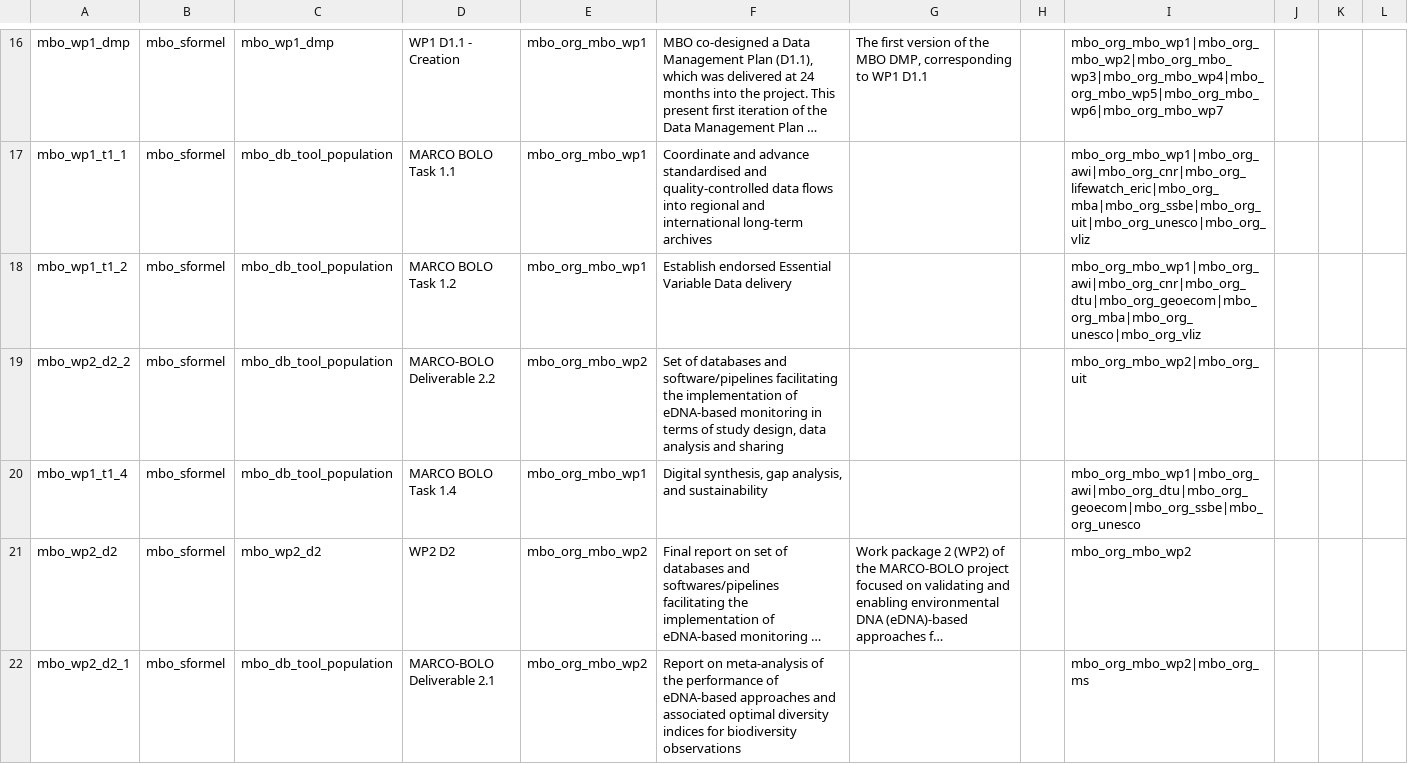
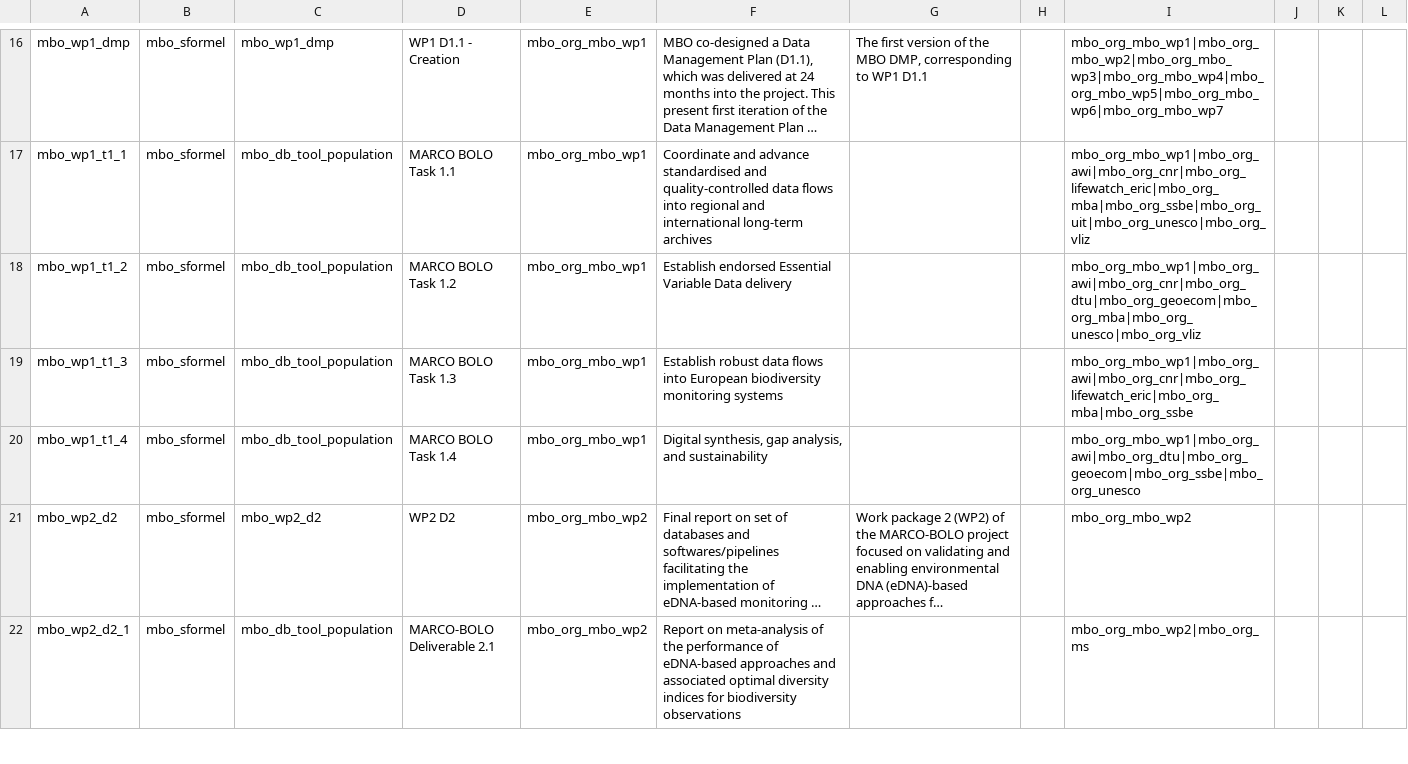
Before and after one commit to marco-bolo/csv-to-json-ld, a CSV file: data/Action.csv, drawn as a sheet; only a part is shown, gaps mark what is left out; long unchanged cells end in …; the diff covers the shown part only.

```diff
--- a/data/Action.csv
+++ b/data/Action.csv
@@ -18,3 +18,3 @@ mbo_wp1_t1_1,mbo_sformel,mbo_db_tool_population,MARCO BOLO Task 1.1,mbo_org_mbo_
 mbo_wp1_t1_2,mbo_sformel,mbo_db_tool_population,MARCO BOLO Task 1.2,mbo_org_mbo_wp1,Establish endorsed Essential Variable Data delivery,,,mbo_org_mbo_wp1|mbo_org_awi|mbo_org_cnr|mbo_org_dtu|mbo_org_geoecom|mbo_org_mba|mbo_org_unesco|mbo_org_vliz,,,
-mbo_wp2_d2_2,mbo_sformel,mbo_db_tool_population,MARCO-BOLO Deliverable 2.2,mbo_org_mbo_wp2,"Set of databases and software/pipelines facilitating the implementation of eDNA-based monitoring in terms of study design, data analysis and sharing",,,mbo_org_mbo_wp2|mbo_org_uit,,,
+mbo_wp1_t1_3,mbo_sformel,mbo_db_tool_population,MARCO BOLO Task 1.3,mbo_org_mbo_wp1,Establish robust data flows into European biodiversity monitoring systems,,,mbo_org_mbo_wp1|mbo_org_awi|mbo_org_cnr|mbo_org_lifewatch_eric|mbo_org_mba|mbo_org_ssbe,,,
 mbo_wp1_t1_4,mbo_sformel,mbo_db_tool_population,MARCO BOLO Task 1.4,mbo_org_mbo_wp1,"Digital synthesis, gap analysis, and sustainability",,,mbo_org_mbo_wp1|mbo_org_awi|mbo_org_dtu|mbo_org_geoecom|mbo_org_ssbe|mbo_org_unesco,,,
```
Also changed, not shown: 1 added row elsewhere in this file, data/Dataset.csv, data/EmbargoStatement.csv.
